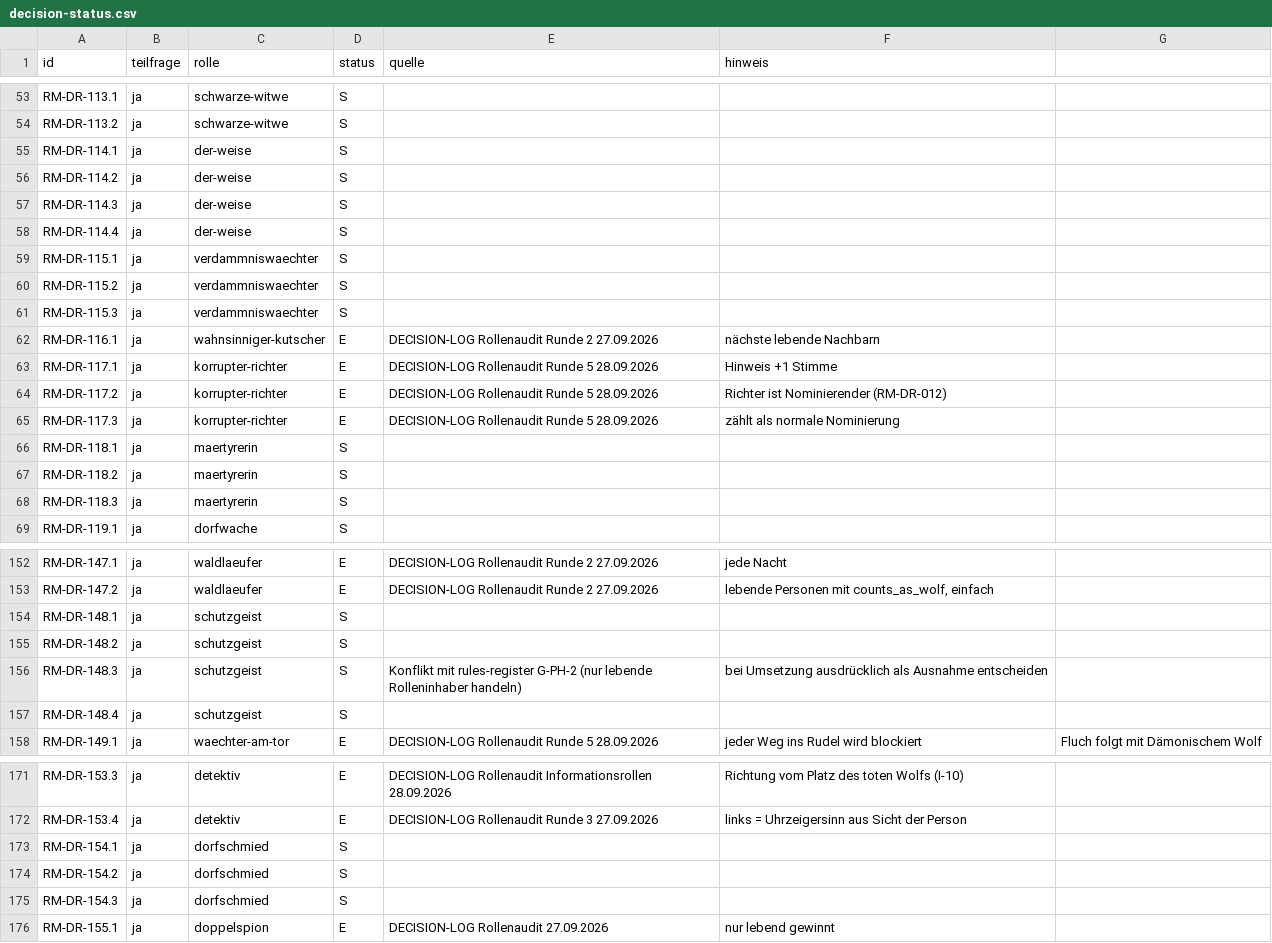
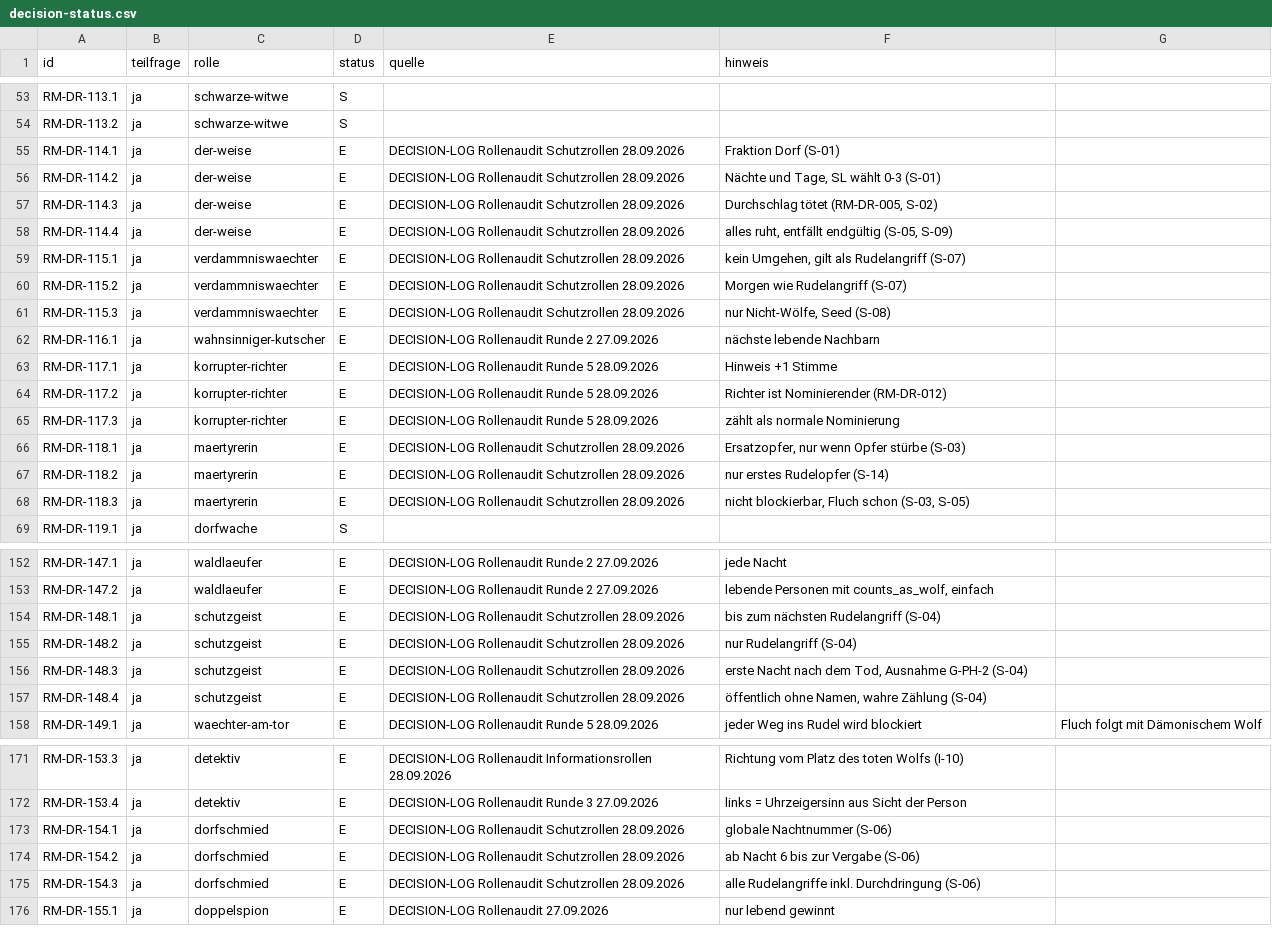
Before and after one commit to xhaviourshop-sketch/Grimmhain-Revolution, a CSV file: docs/role-migration/decision-status.csv, drawn as a sheet; only a part is shown, gaps mark what is left out.

```diff
--- a/docs/role-migration/decision-status.csv
+++ b/docs/role-migration/decision-status.csv
@@ -54,9 +54,9 @@ RM-DR-113.1;ja;schwarze-witwe;S;;
 RM-DR-113.2;ja;schwarze-witwe;S;;
-RM-DR-114.1;ja;der-weise;S;;
-RM-DR-114.2;ja;der-weise;S;;
-RM-DR-114.3;ja;der-weise;S;;
-RM-DR-114.4;ja;der-weise;S;;
-RM-DR-115.1;ja;verdammniswaechter;S;;
-RM-DR-115.2;ja;verdammniswaechter;S;;
-RM-DR-115.3;ja;verdammniswaechter;S;;
+RM-DR-114.1;ja;der-weise;E;"DECISION-LOG Rollenaudit Schutzrollen 28.09.2026";Fraktion Dorf (S-01)
+RM-DR-114.2;ja;der-weise;E;"DECISION-LOG Rollenaudit Schutzrollen 28.09.2026";Nächte und Tage, SL wählt 0-3 (S-01)
+RM-DR-114.3;ja;der-weise;E;"DECISION-LOG Rollenaudit Schutzrollen 28.09.2026";Durchschlag tötet (RM-DR-005, S-02)
+RM-DR-114.4;ja;der-weise;E;"DECISION-LOG Rollenaudit Schutzrollen 28.09.2026";alles ruht, entfällt endgültig (S-05, S-09)
+RM-DR-115.1;ja;verdammniswaechter;E;"DECISION-LOG Rollenaudit Schutzrollen 28.09.2026";kein Umgehen, gilt als Rudelangriff (S-07)
+RM-DR-115.2;ja;verdammniswaechter;E;"DECISION-LOG Rollenaudit Schutzrollen 28.09.2026";Morgen wie Rudelangriff (S-07)
+RM-DR-115.3;ja;verdammniswaechter;E;"DECISION-LOG Rollenaudit Schutzrollen 28.09.2026";nur Nicht-Wölfe, Seed (S-08)
 RM-DR-116.1;ja;wahnsinniger-kutscher;E;"DECISION-LOG Rollenaudit Runde 2 27.09.2026";nächste lebende Nachbarn
@@ -65,5 +65,5 @@ RM-DR-117.2;ja;korrupter-richter;E;"DECISION-LOG Rollenaudit Runde 5 28.09.2026"
 RM-DR-117.3;ja;korrupter-richter;E;"DECISION-LOG Rollenaudit Runde 5 28.09.2026";zählt als normale Nominierung
-RM-DR-118.1;ja;maertyrerin;S;;
-RM-DR-118.2;ja;maertyrerin;S;;
-RM-DR-118.3;ja;maertyrerin;S;;
+RM-DR-118.1;ja;maertyrerin;E;"DECISION-LOG Rollenaudit Schutzrollen 28.09.2026";Ersatzopfer, nur wenn Opfer stürbe (S-03)
+RM-DR-118.2;ja;maertyrerin;E;"DECISION-LOG Rollenaudit Schutzrollen 28.09.2026";nur erstes Rudelopfer (S-14)
+RM-DR-118.3;ja;maertyrerin;E;"DECISION-LOG Rollenaudit Schutzrollen 28.09.2026";nicht blockierbar, Fluch schon (S-03, S-05)
 RM-DR-119.1;ja;dorfwache;S;;
@@ -153,6 +153,6 @@ RM-DR-147.1;ja;waldlaeufer;E;"DECISION-LOG Rollenaudit Runde 2 27.09.2026";jede
 RM-DR-147.2;ja;waldlaeufer;E;"DECISION-LOG Rollenaudit Runde 2 27.09.2026";lebende Personen mit counts_as_wolf, einfach
-RM-DR-148.1;ja;schutzgeist;S;;
-RM-DR-148.2;ja;schutzgeist;S;;
-RM-DR-148.3;ja;schutzgeist;S;Konflikt mit rules-register G-PH-2 (nur lebende Rolleninhaber handeln);bei Umsetzung ausdrücklich als Ausnahme entscheiden
-RM-DR-148.4;ja;schutzgeist;S;;
+RM-DR-148.1;ja;schutzgeist;E;"DECISION-LOG Rollenaudit Schutzrollen 28.09.2026";bis zum nächsten Rudelangriff (S-04)
+RM-DR-148.2;ja;schutzgeist;E;"DECISION-LOG Rollenaudit Schutzrollen 28.09.2026";nur Rudelangriff (S-04)
+RM-DR-148.3;ja;schutzgeist;E;"DECISION-LOG Rollenaudit Schutzrollen 28.09.2026";erste Nacht nach dem Tod, Ausnahme G-PH-2 (S-04)
+RM-DR-148.4;ja;schutzgeist;E;"DECISION-LOG Rollenaudit Schutzrollen 28.09.2026";öffentlich ohne Namen, wahre Zählung (S-04)
 RM-DR-149.1;ja;waechter-am-tor;E;"DECISION-LOG Rollenaudit Runde 5 28.09.2026";jeder Weg ins Rudel wird blockiert; Fluch folgt mit Dämonischem Wolf
@@ -172,5 +172,5 @@ RM-DR-153.3;ja;detektiv;E;"DECISION-LOG Rollenaudit Informationsrollen 28.09.202
 RM-DR-153.4;ja;detektiv;E;"DECISION-LOG Rollenaudit Runde 3 27.09.2026";links = Uhrzeigersinn aus Sicht der Person
-RM-DR-154.1;ja;dorfschmied;S;;
-RM-DR-154.2;ja;dorfschmied;S;;
-RM-DR-154.3;ja;dorfschmied;S;;
+RM-DR-154.1;ja;dorfschmied;E;"DECISION-LOG Rollenaudit Schutzrollen 28.09.2026";globale Nachtnummer (S-06)
+RM-DR-154.2;ja;dorfschmied;E;"DECISION-LOG Rollenaudit Schutzrollen 28.09.2026";ab Nacht 6 bis zur Vergabe (S-06)
+RM-DR-154.3;ja;dorfschmied;E;"DECISION-LOG Rollenaudit Schutzrollen 28.09.2026";alle Rudelangriffe inkl. Durchdringung (S-06)
 RM-DR-155.1;ja;doppelspion;E;"DECISION-LOG Rollenaudit 27.09.2026";nur lebend gewinnt
```
Also changed, not shown: 2 other files.
